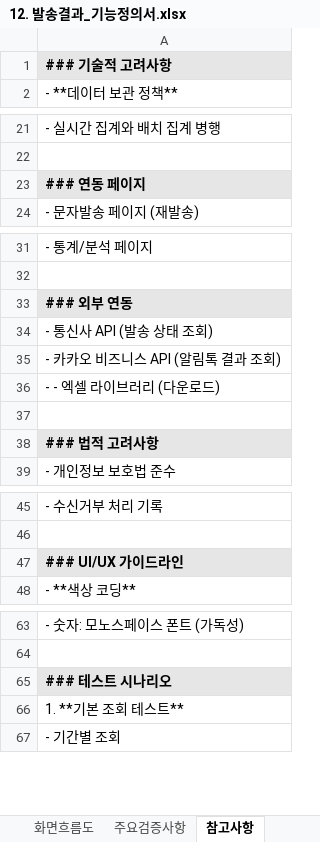
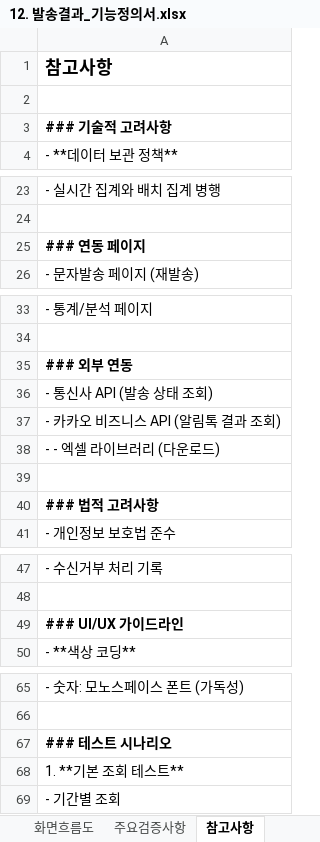
Before and after one commit to aiuserthree/messaging_service, an Excel workbook: excel/12. 발송결과_기능정의서.xlsx, sheet 참고사항, drawn as a sheet; only a part is shown, gaps mark what is left out; values as stored, in another font and other column widths than the file's, no borders; addresses are those after the commit; the diff covers the shown part only; the diff names each change by its address in the sheet, - before the commit and + after, or states it on an @@ line.

```diff
--- a/excel/12. 발송결과_기능정의서.xlsx (sheet 참고사항)
+++ b/excel/12. 발송결과_기능정의서.xlsx (sheet 참고사항)
+row 1: 참고사항
+row 2: (empty)
-A3 fill: #E7E6E6
+A3 fill: none
-A25 fill: #E7E6E6
+A25 fill: none
-A35 fill: #E7E6E6
+A35 fill: none
-A40 fill: #E7E6E6
+A40 fill: none
-A49 fill: #E7E6E6
+A49 fill: none
-A67 fill: #E7E6E6
+A67 fill: none
```
Also changed, not shown: cell formats elsewhere in this sheet, sheet 기능정의서, sheet 화면흐름도, sheet 주요검증사항, excel/10. 주소록추가_기능정의서.xlsx, excel/11. 수신거부관리_기능정의서.xlsx, 47 other files.
